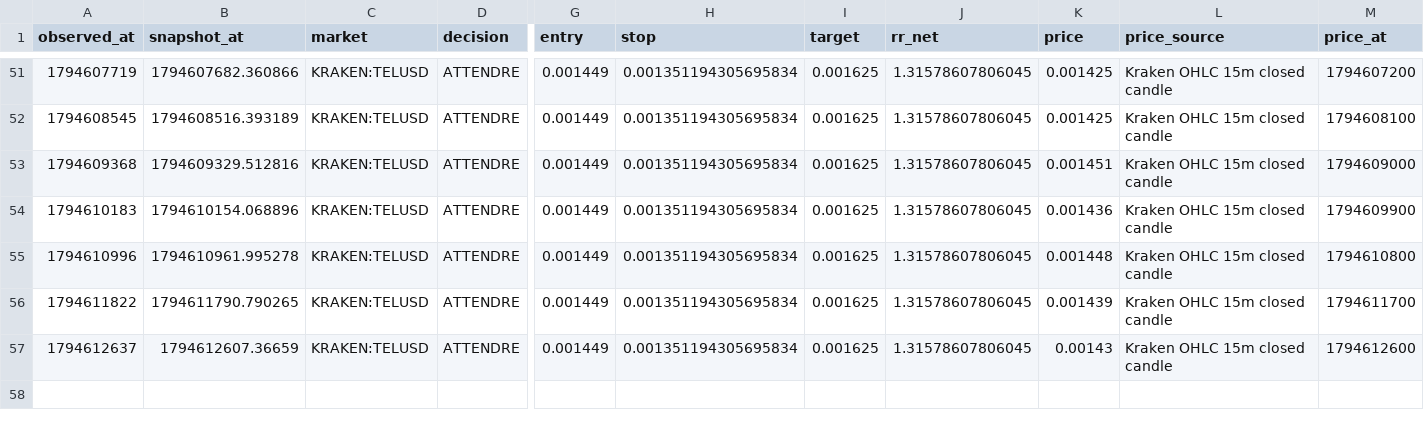
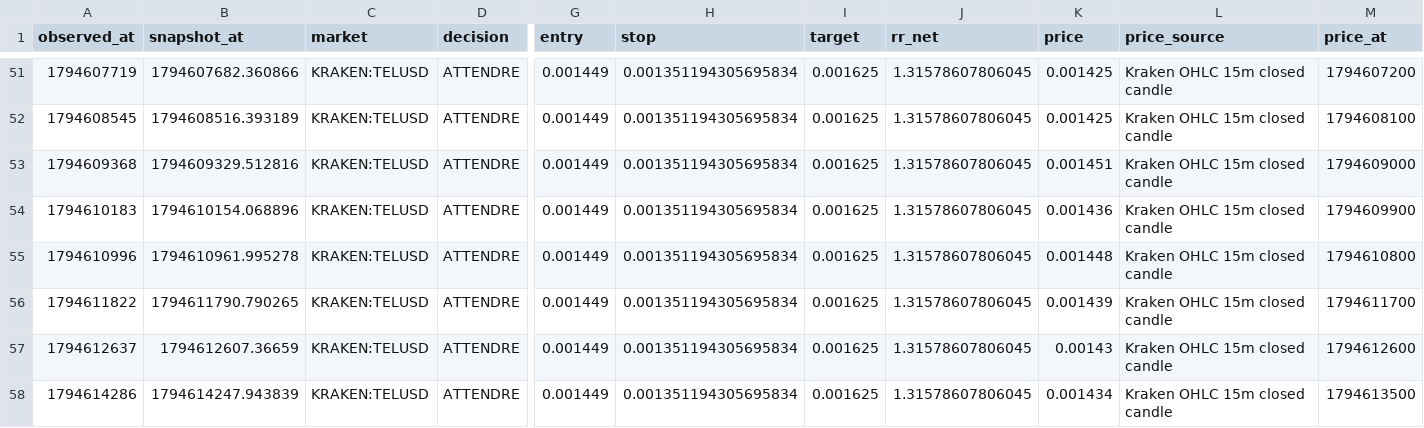
Before and after one commit to khalidd692/telcoin-trading-intelligence99, a CSV file: evaluation/observations.csv, drawn as a sheet; only a part is shown, gaps mark what is left out; rows hold the shown columns only; the diff names each change by its address in the sheet, - before the commit and + after, or states it on an @@ line.

```diff
--- a/evaluation/observations.csv
+++ b/evaluation/observations.csv
+row 58: 1794614286 | 1794614247.943839 | KRAKEN:TELUSD | ATTENDRE | 0.001449 | 0.001351194305695834 | 0.001625 | 1.31578607806045 | 0.001434 | Kraken OHLC 15m closed candle | 1794613500
```
Also changed, not shown: 5 other files.
